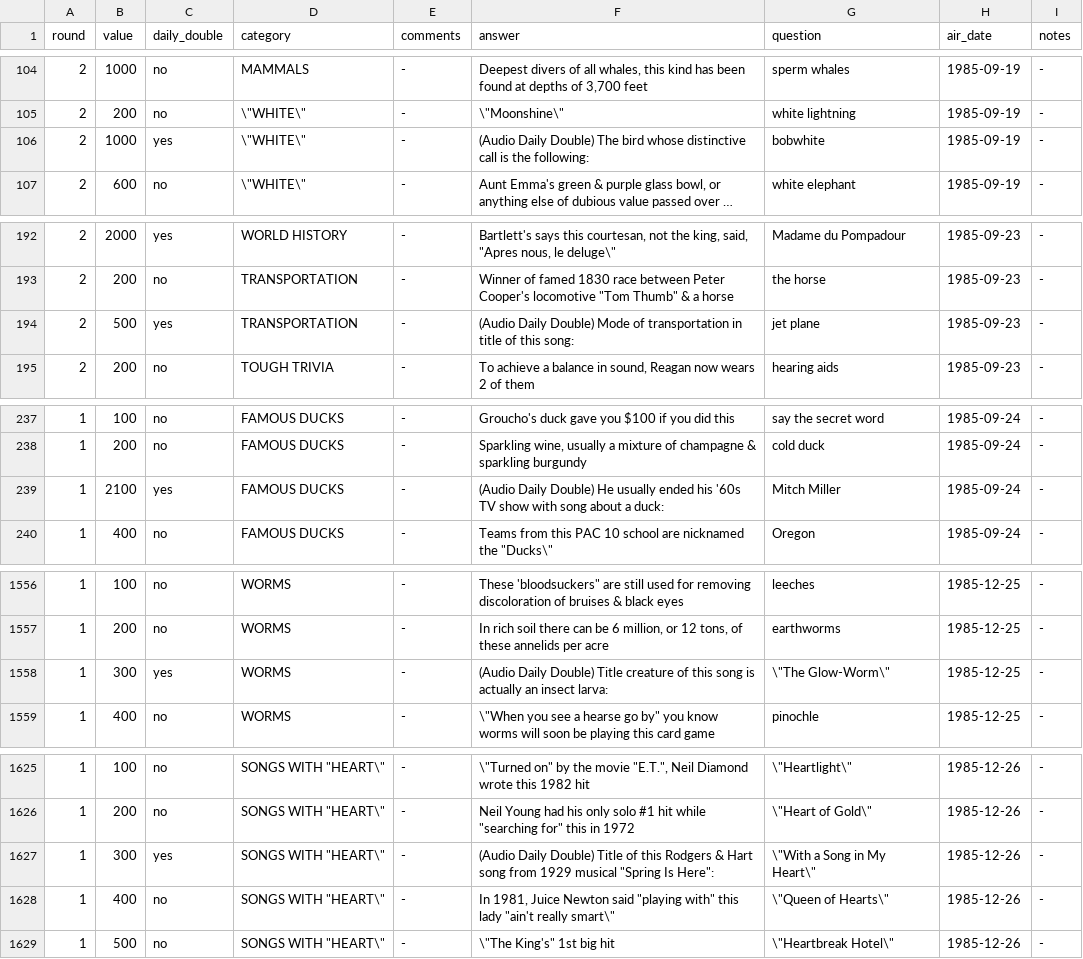
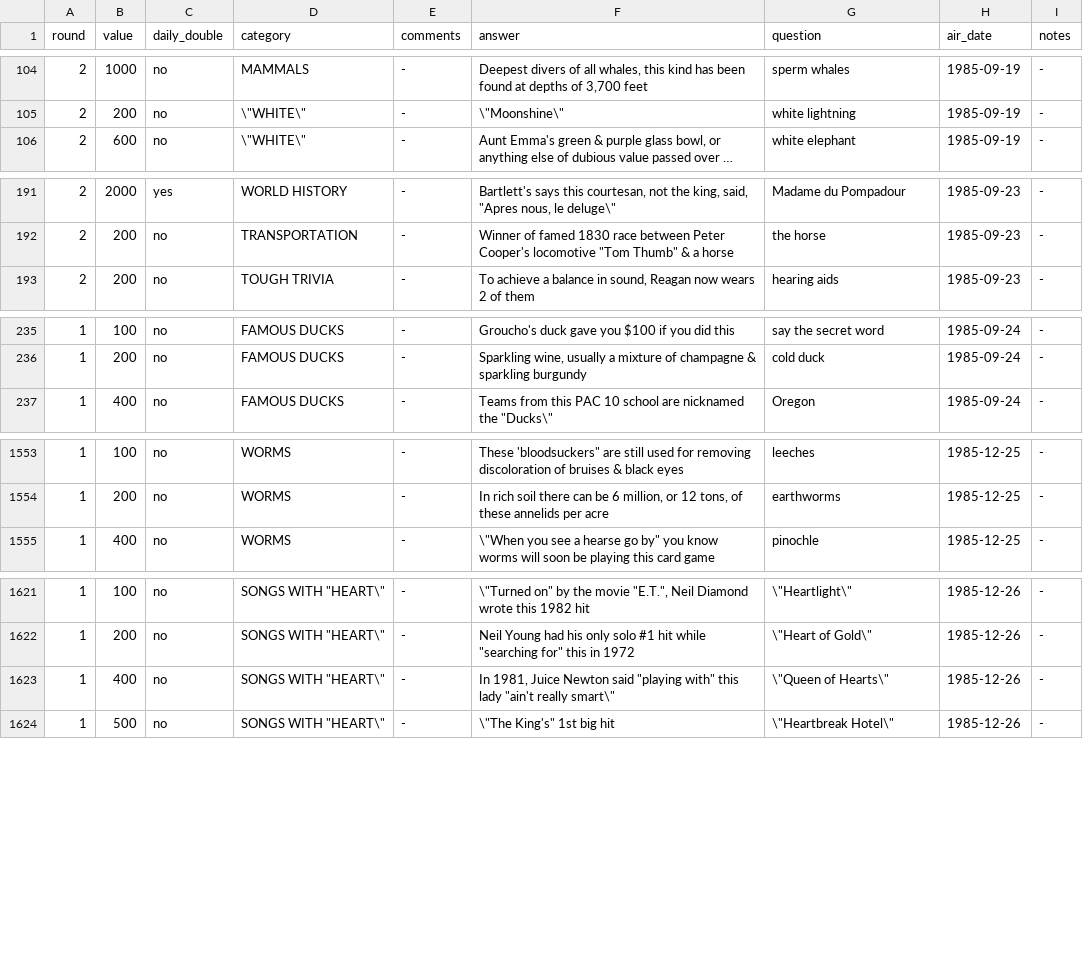
Before and after one commit to jwolle1/jeopardy_clue_dataset, a TSV file: seasons/season2.tsv, drawn as a sheet; only a part is shown, gaps mark what is left out; long unchanged cells end in …; the diff covers the shown part only; the diff names each change by its address in the sheet, - before the commit and + after, or states it on an @@ line.

```diff
--- a/seasons/season2.tsv
+++ b/seasons/season2.tsv
-row 106: 2 | 1000 | yes | \"WHITE\" | - | (Audio Daily Double) The bird whose distinctive call is the following: | bobwhite | 1985-09-19 | -
-row 194: 2 | 500 | yes | TRANSPORTATION | - | (Audio Daily Double) Mode of transportation in title of this song: | jet plane | 1985-09-23 | -
-row 239: 1 | 2100 | yes | FAMOUS DUCKS | - | (Audio Daily Double) He usually ended his '60s TV show with song about a duck: | Mitch Miller | 1985-09-24 | -
-row 1558: 1 | 300 | yes | WORMS | - | (Audio Daily Double) Title creature of this song is actually an insect larva: | \"The Glow-Worm\" | 1985-12-25 | -
-row 1627: 1 | 300 | yes | SONGS WITH "HEART\" | - | (Audio Daily Double) Title of this Rodgers & Hart song from 1929 musical "Spring Is Here": | \"With a Song in My Heart\" | 1985-12-26 | -
```
Also changed, not shown: 1 removed row elsewhere in this file, seasons/season12.tsv, seasons/season5.tsv, 37 other files.
